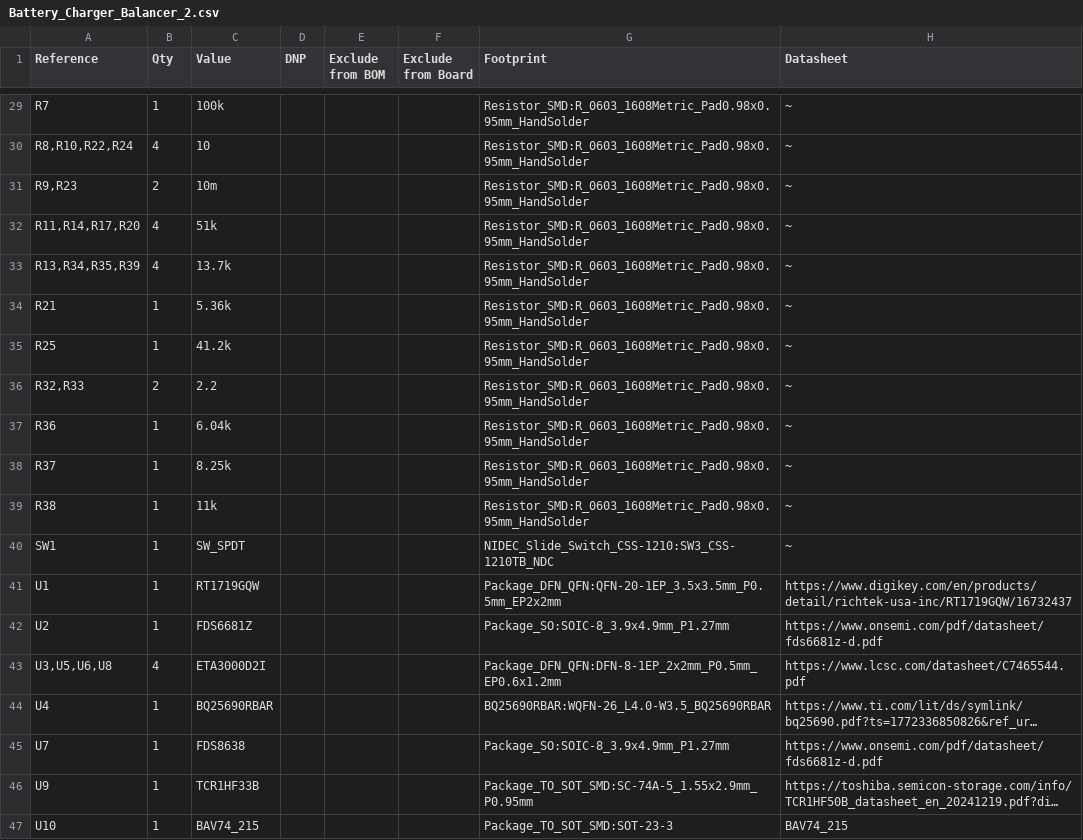
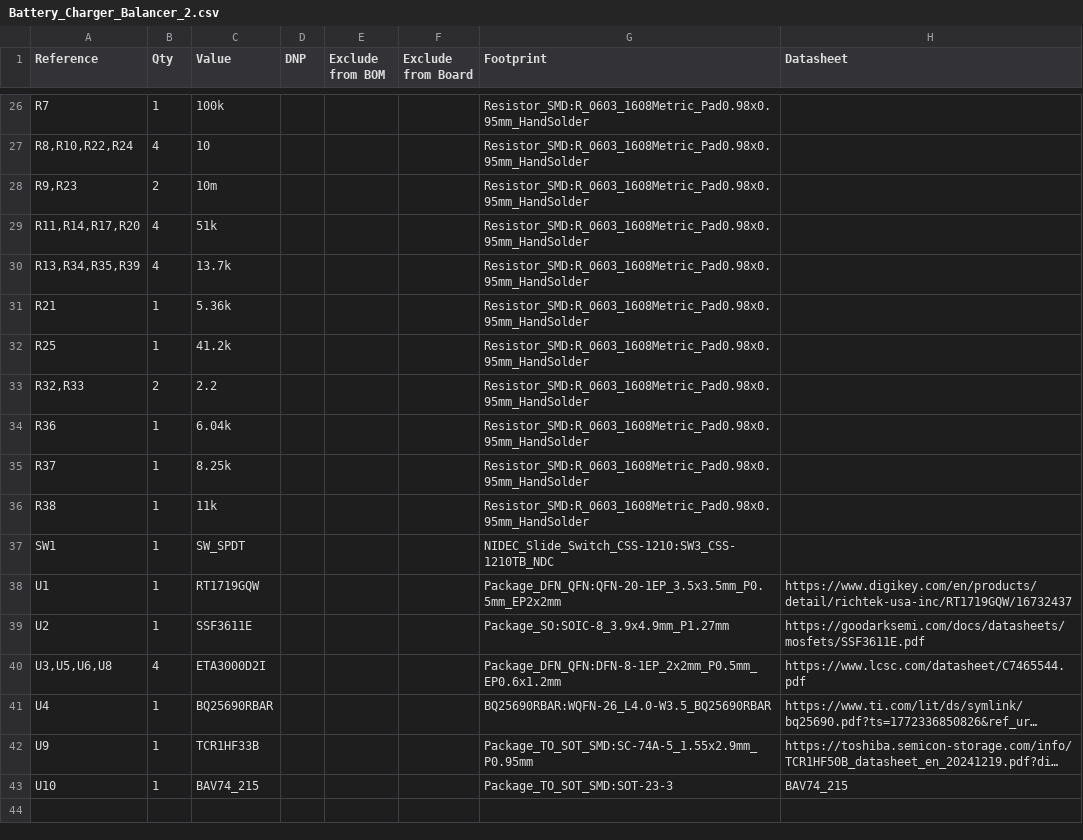
Before and after one commit to bobby1321/Battery_Charger_Balancer, a CSV file: Battery_Charger_Balancer_2/Battery_Charger_Balancer_2.csv, drawn as a sheet; only a part is shown, gaps mark what is left out; long unchanged cells end in …; removed rows and columns are numbered as before the commit, all else as after; the diff covers the shown part only; the diff names each change by its address in the sheet, - before the commit and + after, or states it on an @@ line.

```diff
--- a/Battery_Charger_Balancer_2/Battery_Charger_Balancer_2.csv
+++ b/Battery_Charger_Balancer_2/Battery_Charger_Balancer_2.csv
-H26:H37 (Datasheet): ~
+H26:H37 (Datasheet): (empty)
-C39 (Value): FDS6681Z
+C39 (Value): SSF3611E
-H39 (Datasheet): https://www.onsemi.com/pdf/datasheet/fds6681z-d.pdf
+H39 (Datasheet): https://goodarksemi.com/docs/datasheets/mosfets/SSF3611E.pdf
-row 45: U7 | 1 | FDS8638 |  |  |  | Package_SO:SOIC-8_3.9x4.9mm_P1.27mm | https://www.onsemi.com/pdf/datasheet/fds6681z-d.pdf
```
Also changed, not shown: 1 added row, 4 removed rows and 25 edited cells elsewhere in this file, Battery_Charger_Balancer_2/production/bom.csv, Battery_Charger_Balancer_2/production/designators.csv, 21 other files.
